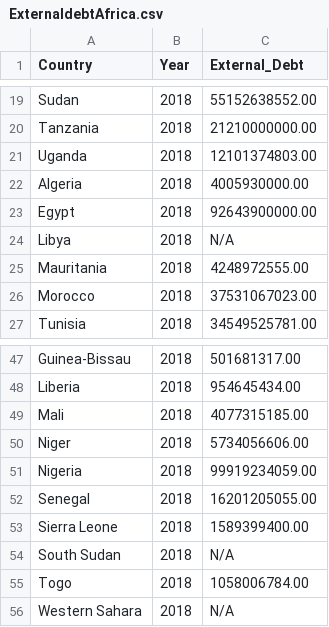
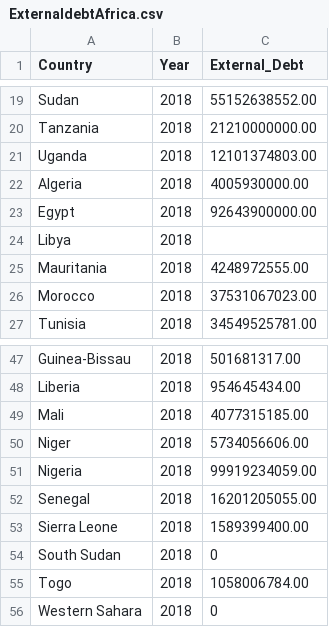
Before and after one commit to Ben25Walker/Ben25Walker.github.io, a CSV file: ExternaldebtAfrica.csv, drawn as a sheet; only a part is shown, gaps mark what is left out.

Commit message:
Update ExternaldebtAfrica.csv

```diff
--- a/ExternaldebtAfrica.csv
+++ b/ExternaldebtAfrica.csv
@@ -23,3 +23,3 @@ Algeria,2018,4005930000.00
 Egypt,2018,92643900000.00
-Libya,2018,N/A
+Libya,2018,
 Mauritania,2018,4248972555.00
@@ -53,4 +53,4 @@ Senegal,2018,16201205055.00
 Sierra Leone,2018,1589399400.00
-South Sudan,2018,N/A
+South Sudan,2018,0
 Togo,2018,1058006784.00
-Western Sahara,2018,N/A
+Western Sahara,2018,0
```
